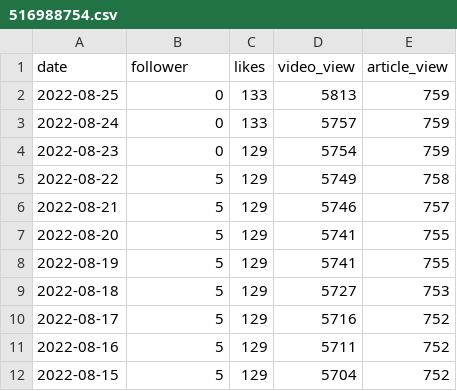
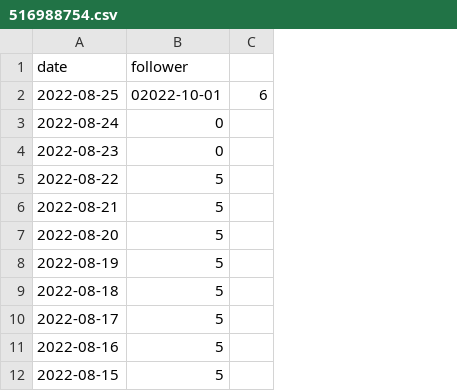
Before and after one commit to zlh020308/Bilibili-fans-actions, a CSV file: data/516988754.csv, drawn as a sheet; only a part is shown; removed rows and columns are numbered as before the commit, all else as after; the diff names each change by its address in the sheet, - before the commit and + after, or states it on an @@ line.

```diff
--- a/data/516988754.csv
+++ b/data/516988754.csv
-column C (likes), rows 2-12: 133 | 133 | 129 | 129 | 129 | 129 | 129 | 129 | 129 | 129 | 129
-column D (video_view), rows 2-12: 5813 | 5757 | 5754 | 5749 | 5746 | 5741 | 5741 | 5727 | 5716 | 5711 | 5704
-column E (article_view), rows 2-12: 759 | 759 | 759 | 758 | 757 | 755 | 755 | 753 | 752 | 752 | 752
+column C, row 2: 6
-B2 (follower): 0
+B2 (follower): 02022-10-01
```
Also changed, not shown: data/1265680561.csv, data/1679558358.csv, 7 other files.
